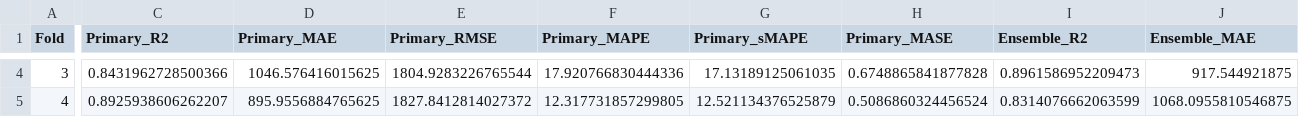
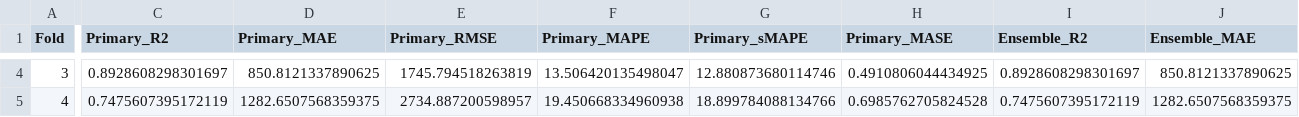
Before and after one commit to David-Ibitokun/Nig-Climate-Soil-With-DL, a CSV file: results/tcn_mlp_eval_fold_metrics.csv, drawn as a sheet; only a part is shown, gaps mark what is left out; the diff covers the shown part only; the diff names each change by its address in the sheet, - before the commit and + after, or states it on an @@ line.

```diff
--- a/results/tcn_mlp_eval_fold_metrics.csv
+++ b/results/tcn_mlp_eval_fold_metrics.csv
-C4 (Primary_R2): 0.8431962728500366
+C4 (Primary_R2): 0.8928608298301697
-D4 (Primary_MAE): 1046.576416015625
+D4 (Primary_MAE): 850.8121337890625
-E4 (Primary_RMSE): 1804.9283226765544
+E4 (Primary_RMSE): 1745.794518263819
-F4 (Primary_MAPE): 17.920766830444336
+F4 (Primary_MAPE): 13.506420135498047
-G4 (Primary_sMAPE): 17.13189125061035
+G4 (Primary_sMAPE): 12.880873680114746
-H4 (Primary_MASE): 0.6748865841877828
+H4 (Primary_MASE): 0.4910806044434925
-I4 (Ensemble_R2): 0.8961586952209473
+I4 (Ensemble_R2): 0.8928608298301697
-J4 (Ensemble_MAE): 917.544921875
+J4 (Ensemble_MAE): 850.8121337890625
-C5 (Primary_R2): 0.8925938606262207
+C5 (Primary_R2): 0.7475607395172119
-D5 (Primary_MAE): 895.9556884765625
+D5 (Primary_MAE): 1282.6507568359375
-E5 (Primary_RMSE): 1827.8412814027372
+E5 (Primary_RMSE): 2734.887200598957
-F5 (Primary_MAPE): 12.317731857299805
+F5 (Primary_MAPE): 19.450668334960938
-G5 (Primary_sMAPE): 12.521134376525879
+G5 (Primary_sMAPE): 18.899784088134766
-H5 (Primary_MASE): 0.5086860324456524
+H5 (Primary_MASE): 0.6985762705824528
-I5 (Ensemble_R2): 0.8314076662063599
+I5 (Ensemble_R2): 0.7475607395172119
-J5 (Ensemble_MAE): 1068.0955810546875
+J5 (Ensemble_MAE): 1282.6507568359375
```
Also changed, not shown: 64 edited cells elsewhere in this file, results/crop_region_resilience.csv, results/ensemble_metrics_mapes_maase_trimmed.csv, 53 other files.
